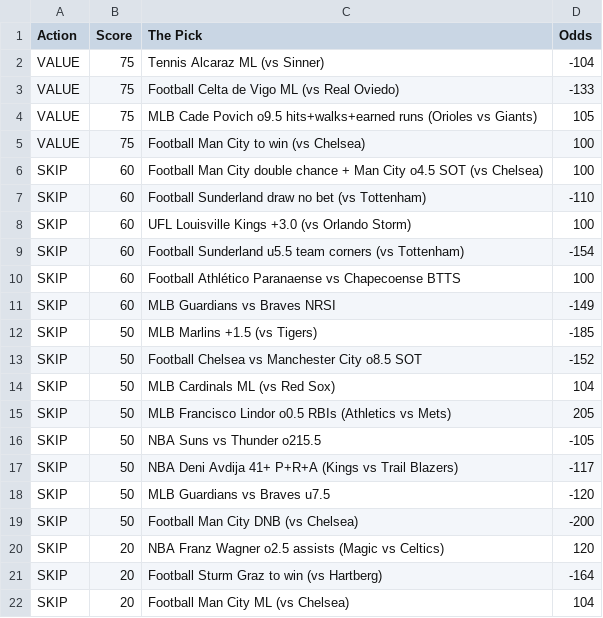
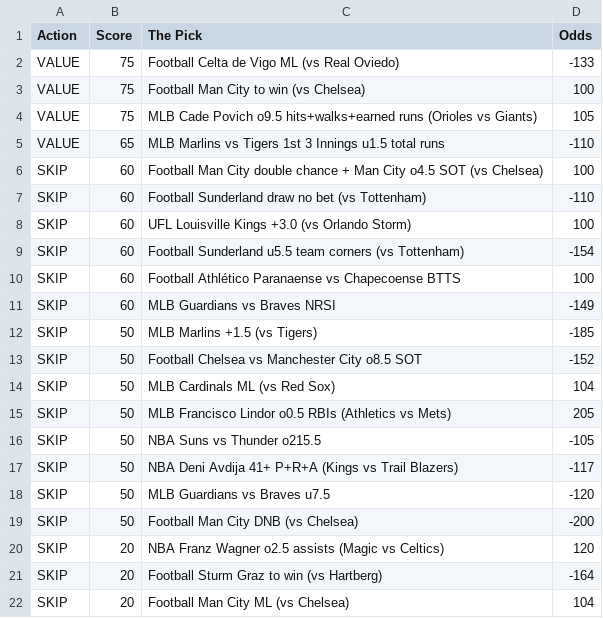
Before and after one commit to CameronBroussard6/Sports_Picks_Ranked, a CSV file: ranked_today.csv, drawn as a sheet.

```diff
--- a/ranked_today.csv
+++ b/ranked_today.csv
@@ -1,6 +1,6 @@
 Action,Score,The Pick,Odds
-VALUE,75,Tennis Alcaraz ML (vs Sinner),-104
 VALUE,75,Football Celta de Vigo ML (vs Real Oviedo),-133
+VALUE,75,Football Man City to win (vs Chelsea),100
 VALUE,75,MLB Cade Povich o9.5 hits+walks+earned runs (Orioles vs Giants),105
-VALUE,75,Football Man City to win (vs Chelsea),100
+VALUE,65,MLB Marlins vs Tigers 1st 3 Innings u1.5 total runs,-110
 SKIP,60,Football Man City double chance + Man City o4.5 SOT (vs Chelsea),100
```
